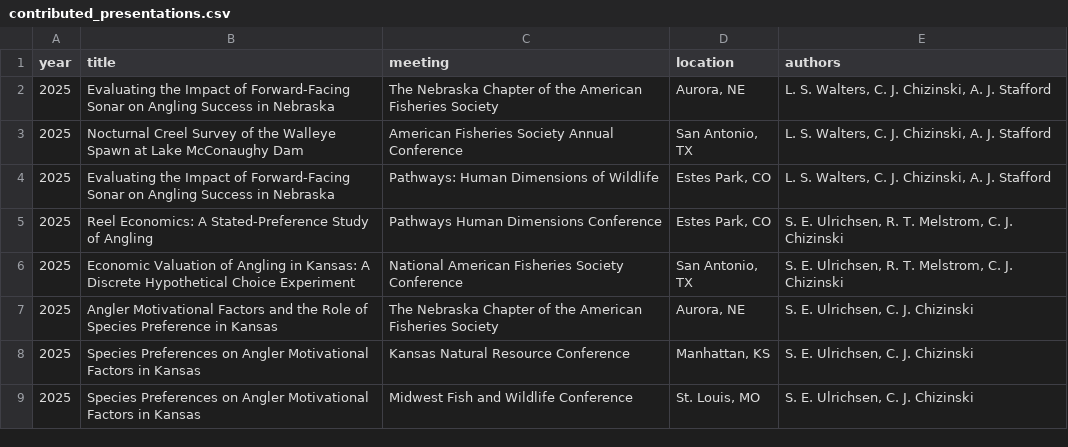
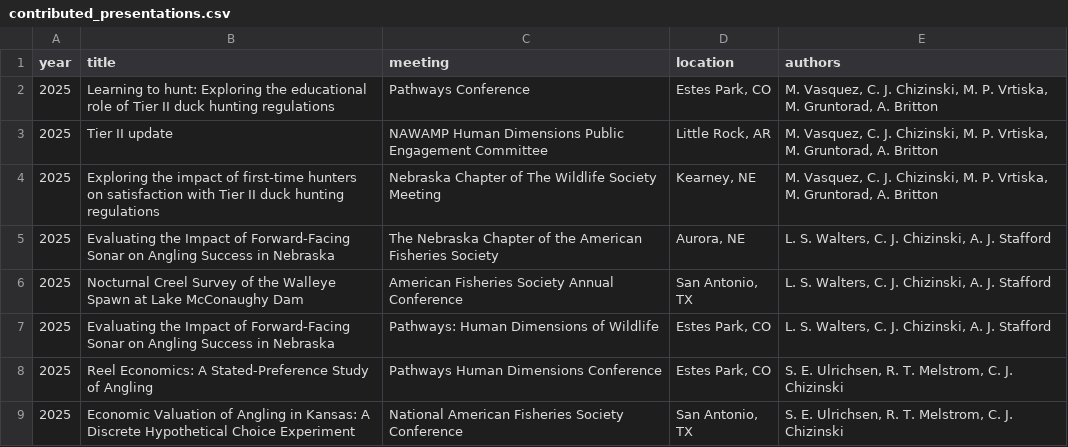
Before and after one commit to chrischizinski/chizinski_cv, a CSV file: data/contributed_presentations.csv, drawn as a sheet; only a part is shown; the shorter side is filled out with more unchanged rows.

```diff
--- a/data/contributed_presentations.csv
+++ b/data/contributed_presentations.csv
@@ -1,2 +1,5 @@
 year,title,meeting,location,authors
+2025,Learning to hunt: Exploring the educational role of Tier II duck hunting regulations,Pathways Conference,"Estes Park, CO","M. Vasquez, C. J. Chizinski, M. P. Vrtiska, M. Gruntorad, A. Britton"
+2025,Tier II update,NAWAMP Human Dimensions Public Engagement Committee,"Little Rock, AR","M. Vasquez, C. J. Chizinski, M. P. Vrtiska, M. Gruntorad, A. Britton"
+2025,Exploring the impact of first-time hunters on satisfaction with Tier II duck hunting regulations,Nebraska Chapter of The Wildlife Society Meeting,"Kearney, NE","M. Vasquez, C. J. Chizinski, M. P. Vrtiska, M. Gruntorad, A. Britton"
 2025,Evaluating the Impact of Forward-Facing Sonar on Angling Success in Nebraska,The Nebraska Chapter of the American Fisheries Society,"Aurora, NE","L. S. Walters, C. J. Chizinski, A. J. Stafford"
```
Also changed, not shown: data/honors_awards.csv, data/invited_presentations.csv, 38 other files.
